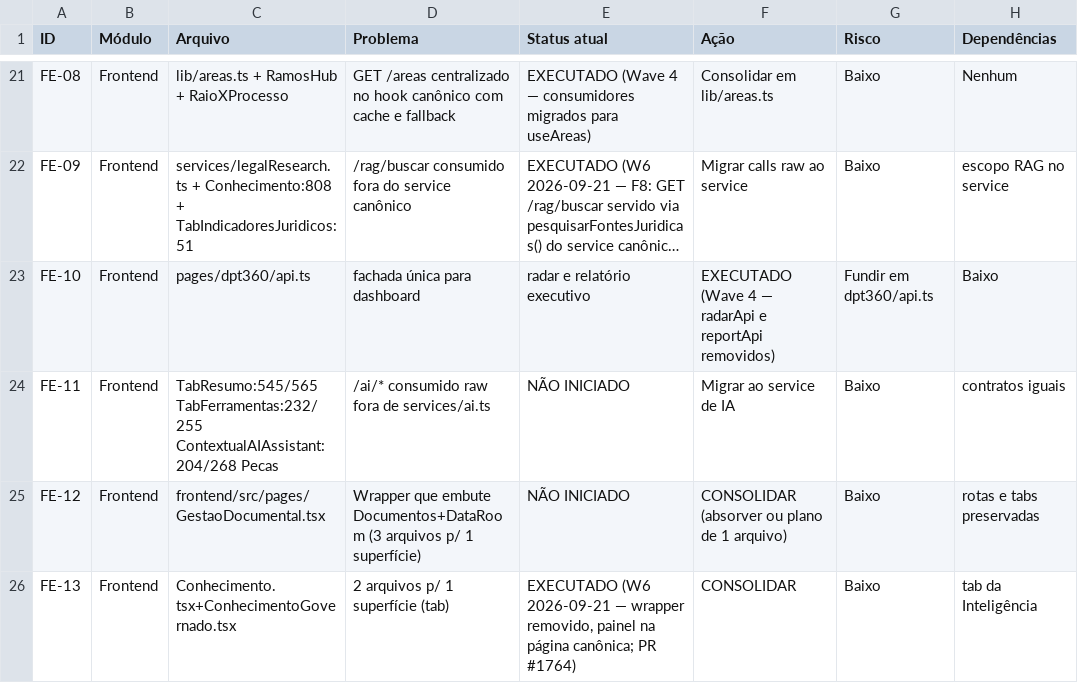
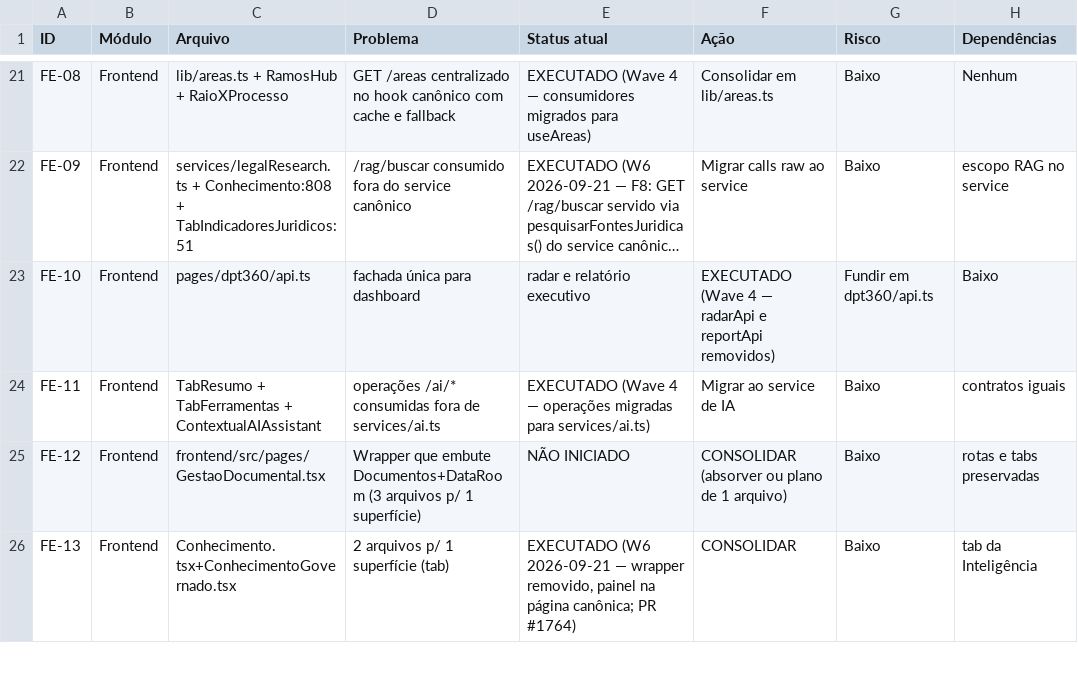
Before and after one commit to s2corporativo/ejc, a CSV file: docs/audit/BACKLOG_LIMPEZA_2026-09-20.csv, drawn as a sheet; only a part is shown, gaps mark what is left out; long unchanged cells end in …; the diff names each change by its address in the sheet, - before the commit and + after, or states it on an @@ line.

```diff
--- a/docs/audit/BACKLOG_LIMPEZA_2026-09-20.csv
+++ b/docs/audit/BACKLOG_LIMPEZA_2026-09-20.csv
-C24 (Arquivo): TabResumo:545/565 TabFerramentas:232/255 ContextualAIAssistant:204/268 Pecas
+C24 (Arquivo): TabResumo + TabFerramentas + ContextualAIAssistant
-D24 (Problema): /ai/* consumido raw fora de…
+D24 (Problema): operações /ai/* consumidas fora de…
-E24 (Status atual): NÃO INICIADO
+E24 (Status atual): EXECUTADO (Wave 4 — operações migradas para services/ai.ts)
```
Also changed, not shown: 6 other files.
